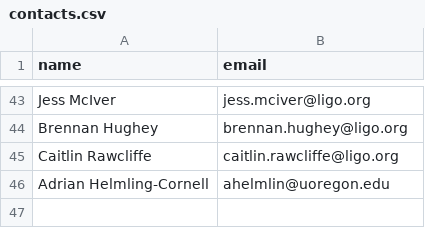
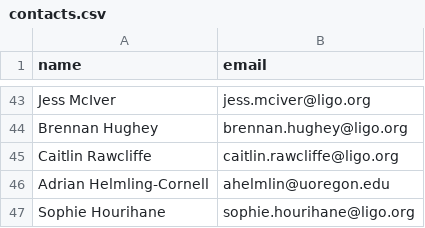
Before and after one commit to siddharth101/event_validation, a CSV file: data/contacts.csv, drawn as a sheet; only a part is shown, gaps mark what is left out.

Commit message:
updating contacts list

```diff
--- a/data/contacts.csv
+++ b/data/contacts.csv
@@ -46 +46,2 @@ Caitlin Rawcliffe,caitlin.rawcliffe@ligo.org
 Adrian Helmling-Cornell,ahelmlin@uoregon.edu
+Sophie Hourihane,sophie.hourihane@ligo.org
```
